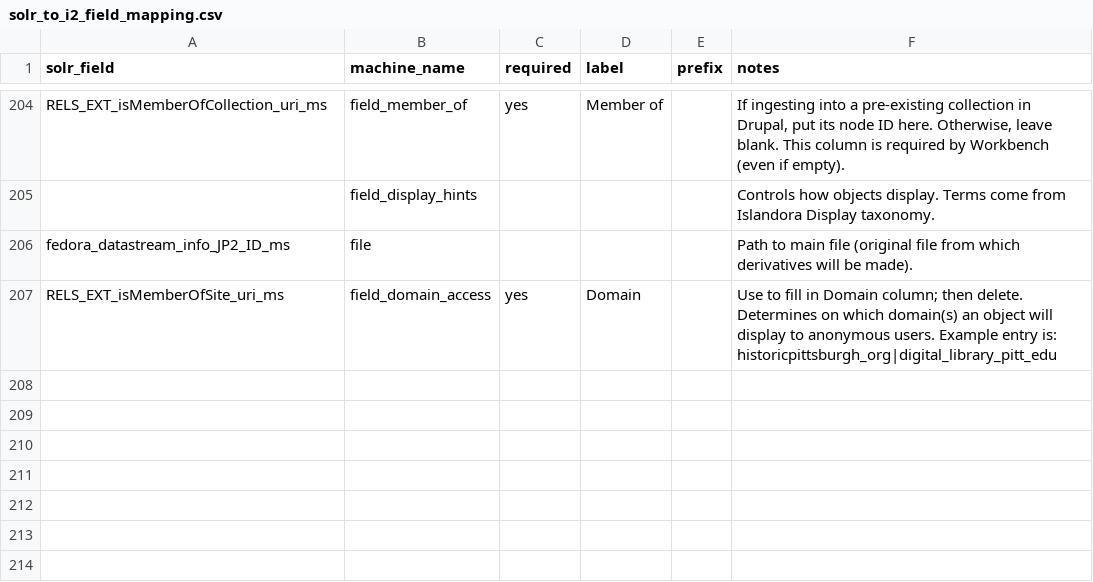
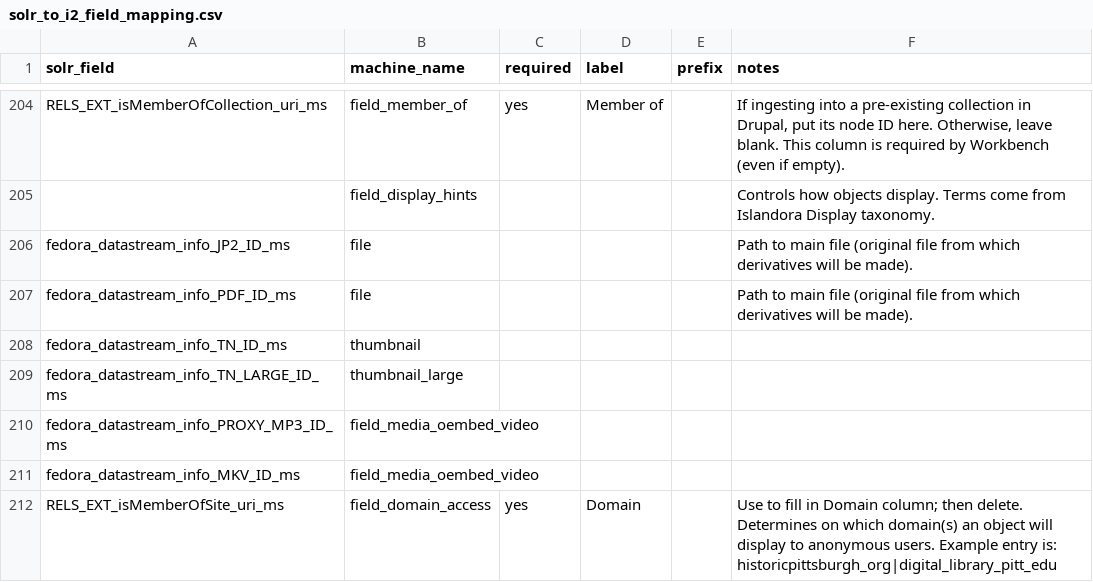
Before and after one commit to uls-mad/islandora_metadata, a CSV file: Migration_Scripts/Schema_Mappings/solr_to_i2_field_mapping.csv, drawn as a sheet; only a part is shown, gaps mark what is left out; the diff names each change by its address in the sheet, - before the commit and + after, or states it on an @@ line.

```diff
--- a/Migration_Scripts/Schema_Mappings/solr_to_i2_field_mapping.csv
+++ b/Migration_Scripts/Schema_Mappings/solr_to_i2_field_mapping.csv
+row 207: fedora_datastream_info_PDF_ID_ms | file |  |  |  | Path to main file (original file from which derivatives will be made).
+row 208: fedora_datastream_info_TN_ID_ms | thumbnail
+row 209: fedora_datastream_info_TN_LARGE_ID_ms | thumbnail_large
+row 210: fedora_datastream_info_PROXY_MP3_ID_ms | field_media_oembed_video
+row 211: fedora_datastream_info_MKV_ID_ms | field_media_oembed_video
```
Also changed, not shown: 1 other file.
